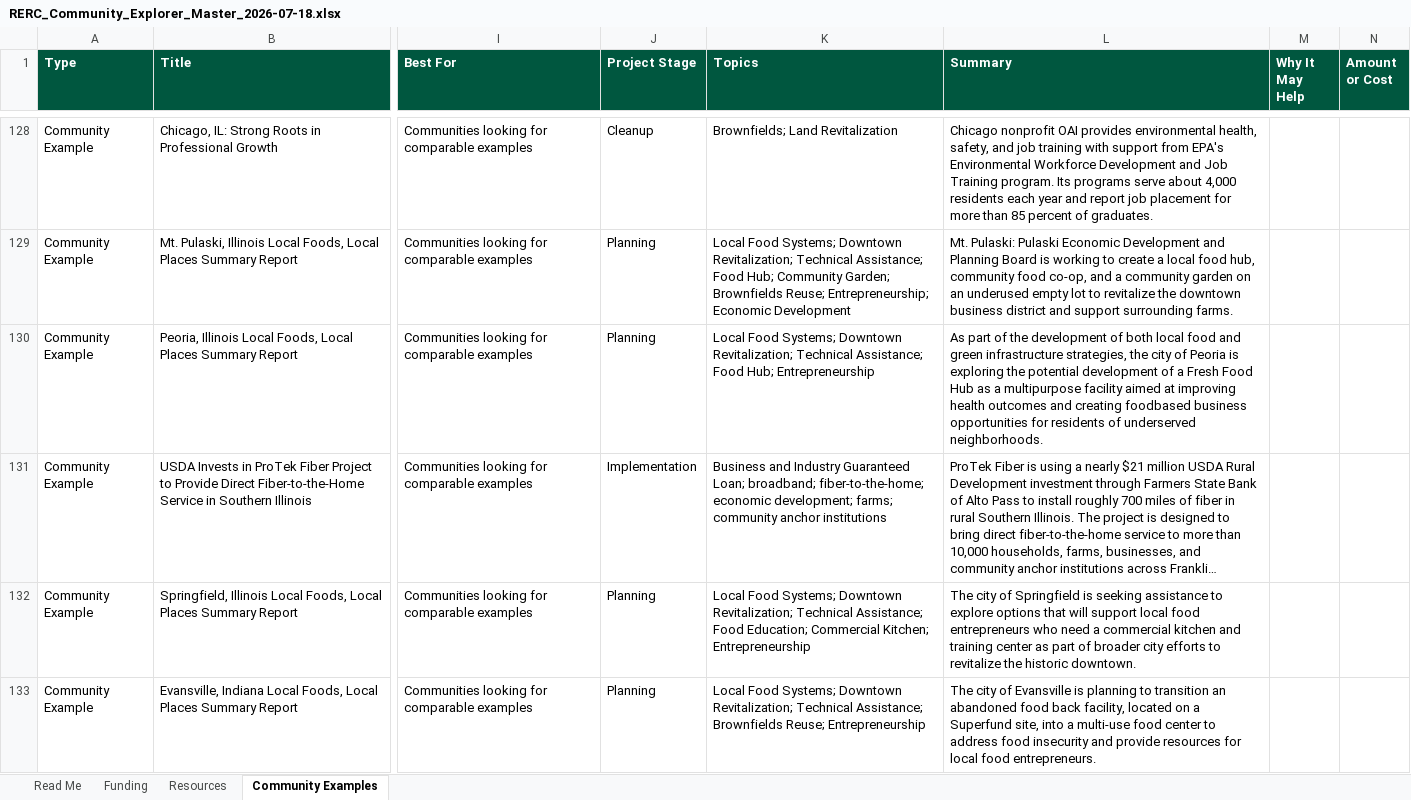
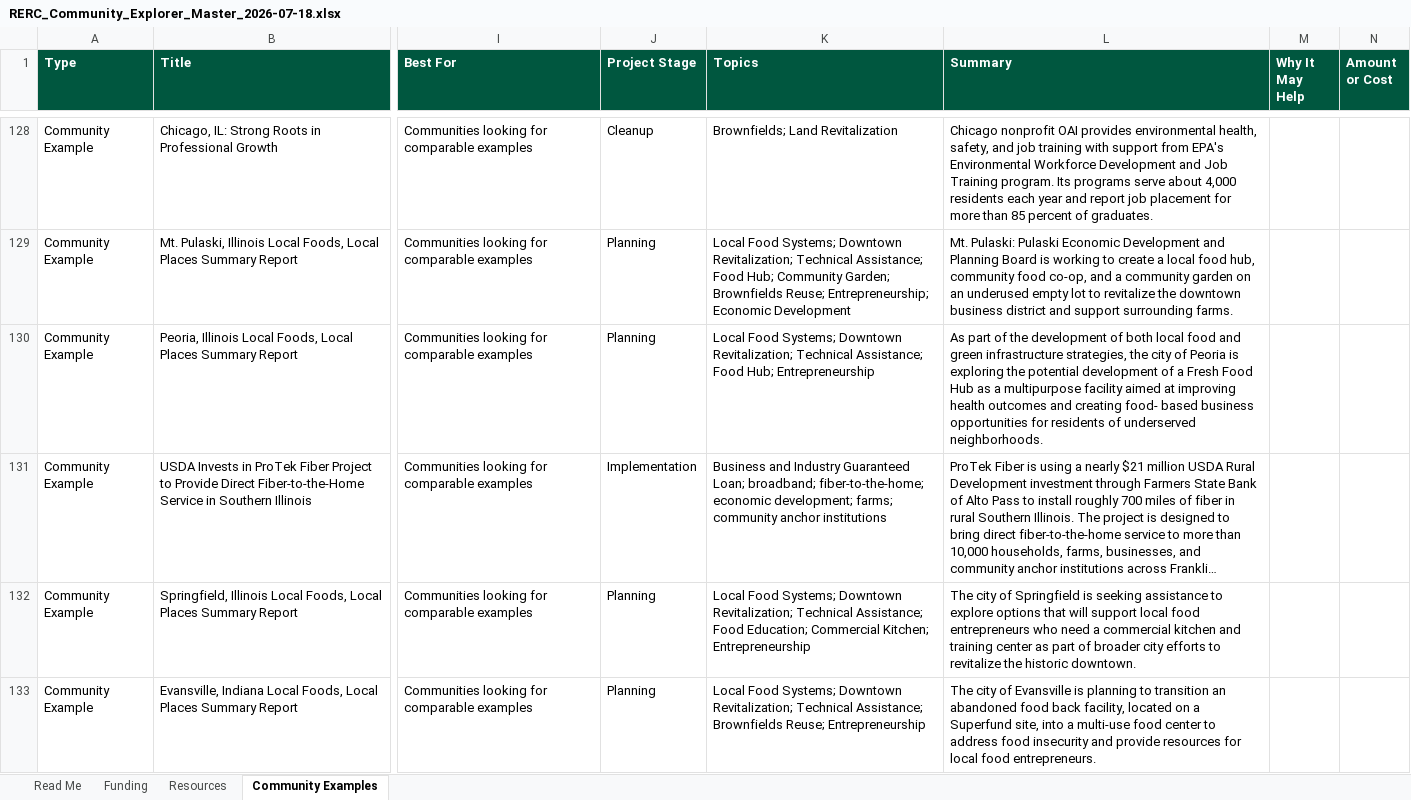
Before and after one commit to henkelpress/rerc-grant-finder, an Excel workbook: downloads/RERC_Community_Explorer_Master_2026-07-18.xlsx, sheet Community Examples, drawn as a sheet; only a part is shown, gaps mark what is left out; long unchanged cells end in …; values as stored, in another font and other column widths than the file's, no borders; table styles not drawn; the diff covers the shown part only; the diff names each change by its address in the sheet, - before the commit and + after, or states it on an @@ line.

```diff
--- a/downloads/RERC_Community_Explorer_Master_2026-07-18.xlsx (sheet Community Examples)
+++ b/downloads/RERC_Community_Explorer_Master_2026-07-18.xlsx (sheet Community Examples)
-L130 (Summary): …and creating foodbased business opportunities…
+L130 (Summary): …and creating food- based business opportunities…
```
Also changed, not shown: 12 edited cells elsewhere in this sheet, 3 other files.
